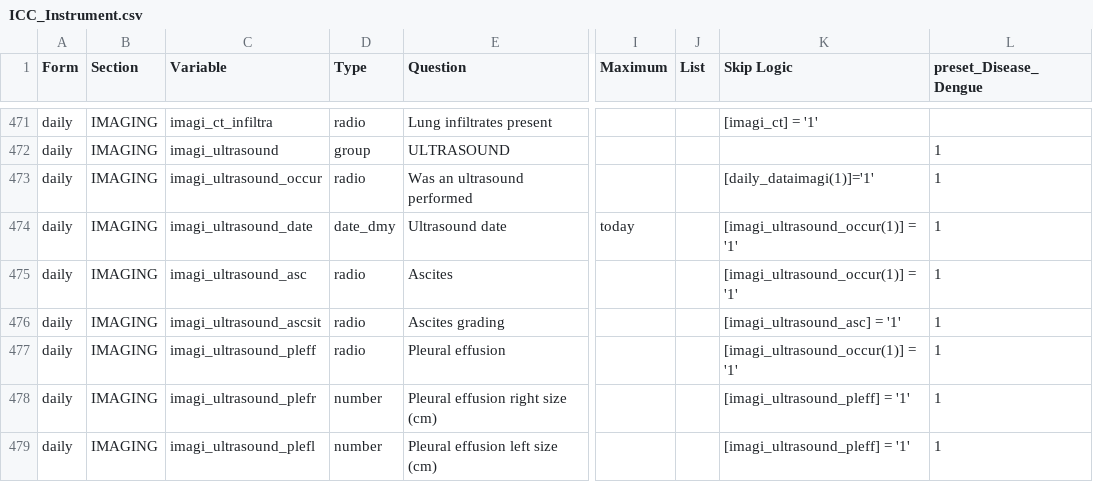
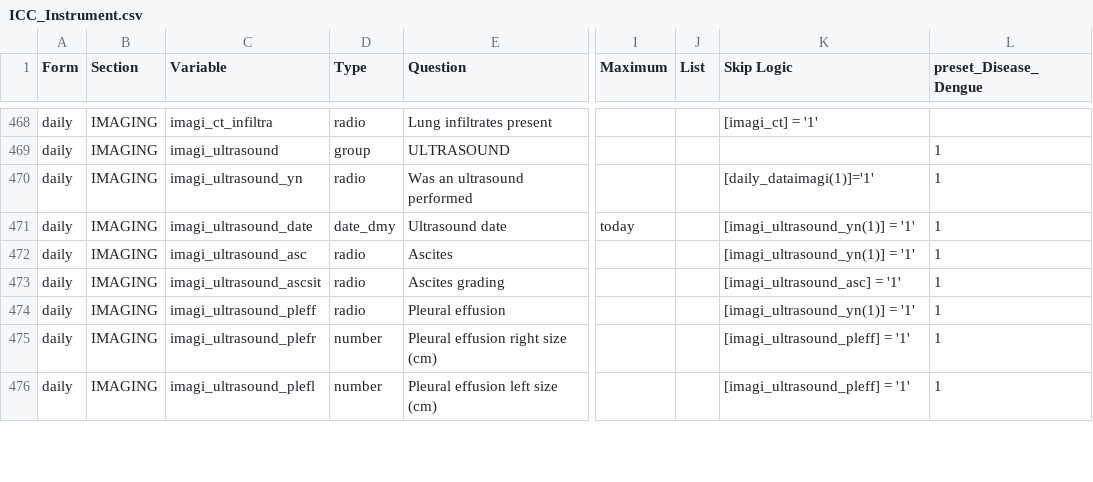
Before and after one commit to EstebanGarciaG/ISARIC_CORE_CRF_test, a CSV file: ICC 1/ICC 1.0.0/ICC_Instrument.csv, drawn as a sheet; only a part is shown, gaps mark what is left out; addresses are those after the commit; the diff covers the shown part only; the diff names each change by its address in the sheet, - before the commit and + after, or states it on an @@ line.

Commit message:
variable and branching logic changes

```diff
--- a/ICC 1/ICC 1.0.0/ICC_Instrument.csv
+++ b/ICC 1/ICC 1.0.0/ICC_Instrument.csv
-C470 (Variable): imagi_ultrasound_occur
+C470 (Variable): imagi_ultrasound_yn
-K471:K472 (Skip Logic): [imagi_ultrasound_occur(1)] = '1'
+K471:K472 (Skip Logic): [imagi_ultrasound_yn(1)] = '1'
-K474 (Skip Logic): [imagi_ultrasound_occur(1)] = '1'
+K474 (Skip Logic): [imagi_ultrasound_yn(1)] = '1'
```
Also changed, not shown: 3 removed rows and 104 edited cells elsewhere in this file.
